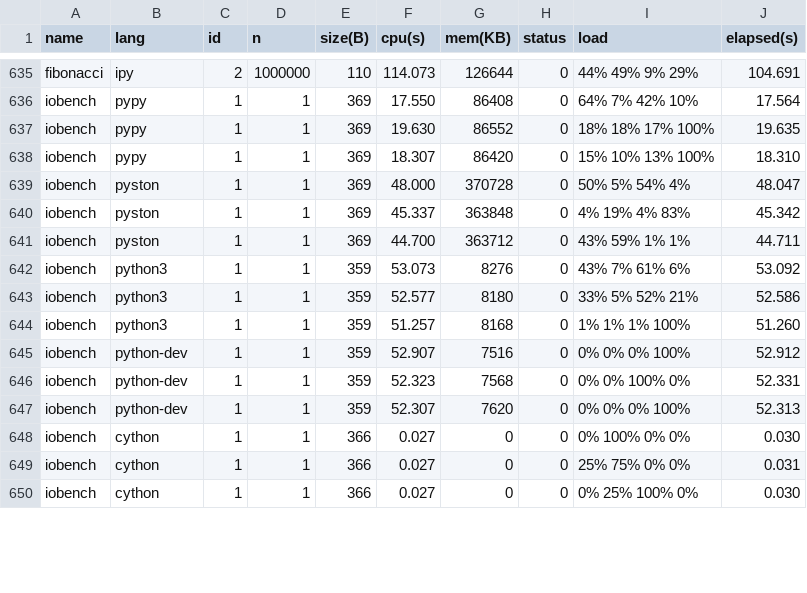
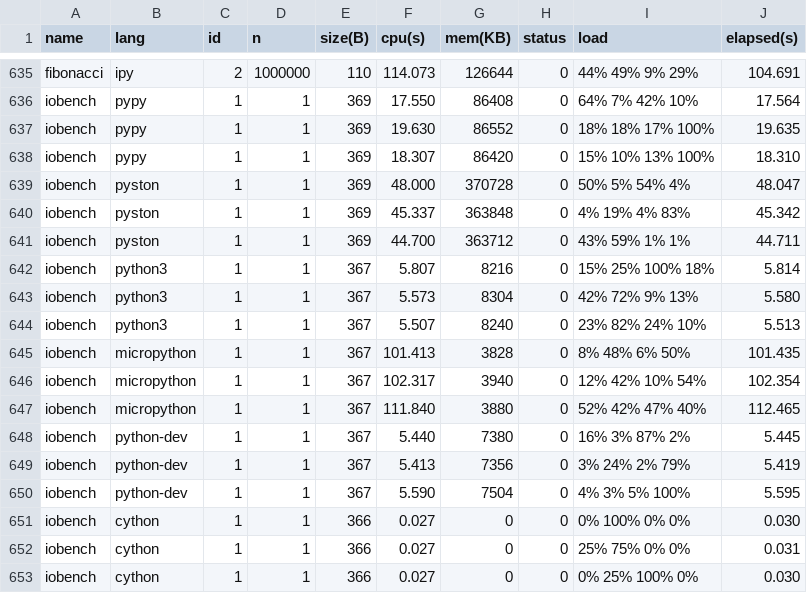
Before and after one commit to Dundee/benchmarksgame, a CSV file: bencher/summary/all_measurements.csv, drawn as a sheet; only a part is shown, gaps mark what is left out; the diff covers the shown part only.

Commit message:
iobench updated

```diff
--- a/bencher/summary/all_measurements.csv
+++ b/bencher/summary/all_measurements.csv
@@ -641,8 +641,11 @@ iobench,pyston,1,1,369,45.337,363848,0,4% 19% 4% 83%,45.342
 iobench,pyston,1,1,369,44.700,363712,0,43% 59% 1% 1%,44.711
-iobench,python3,1,1,359,53.073,8276,0,43% 7% 61% 6%,53.092
-iobench,python3,1,1,359,52.577,8180,0,33% 5% 52% 21%,52.586
-iobench,python3,1,1,359,51.257,8168,0,1% 1% 1% 100%,51.260
-iobench,python-dev,1,1,359,52.907,7516,0,0% 0% 0% 100%,52.912
-iobench,python-dev,1,1,359,52.323,7568,0,0% 0% 100% 0%,52.331
-iobench,python-dev,1,1,359,52.307,7620,0,0% 0% 0% 100%,52.313
+iobench,python3,1,1,367,5.807,8216,0,15% 25% 100% 18%,5.814
+iobench,python3,1,1,367,5.573,8304,0,42% 72% 9% 13%,5.580
+iobench,python3,1,1,367,5.507,8240,0,23% 82% 24% 10%,5.513
+iobench,micropython,1,1,367,101.413,3828,0,8% 48% 6% 50%,101.435
+iobench,micropython,1,1,367,102.317,3940,0,12% 42% 10% 54%,102.354
+iobench,micropython,1,1,367,111.840,3880,0,52% 42% 47% 40%,112.465
+iobench,python-dev,1,1,367,5.440,7380,0,16% 3% 87% 2%,5.445
+iobench,python-dev,1,1,367,5.413,7356,0,3% 24% 2% 79%,5.419
+iobench,python-dev,1,1,367,5.590,7504,0,4% 3% 5% 100%,5.595
 iobench,cython,1,1,366,0.027,0,0,0% 100% 0% 0%,0.030
```
Also changed, not shown: 2 added rows and 20 edited cells elsewhere in this file, bencher/summary/fastest_measurements.csv, bencher/summary/filtered_measurements.csv, 18 other files.
